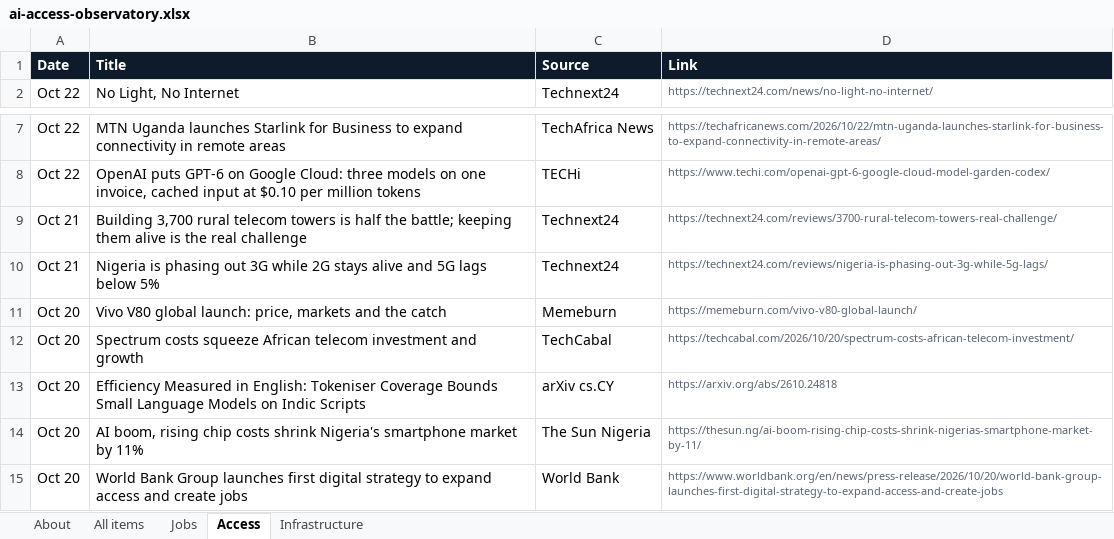
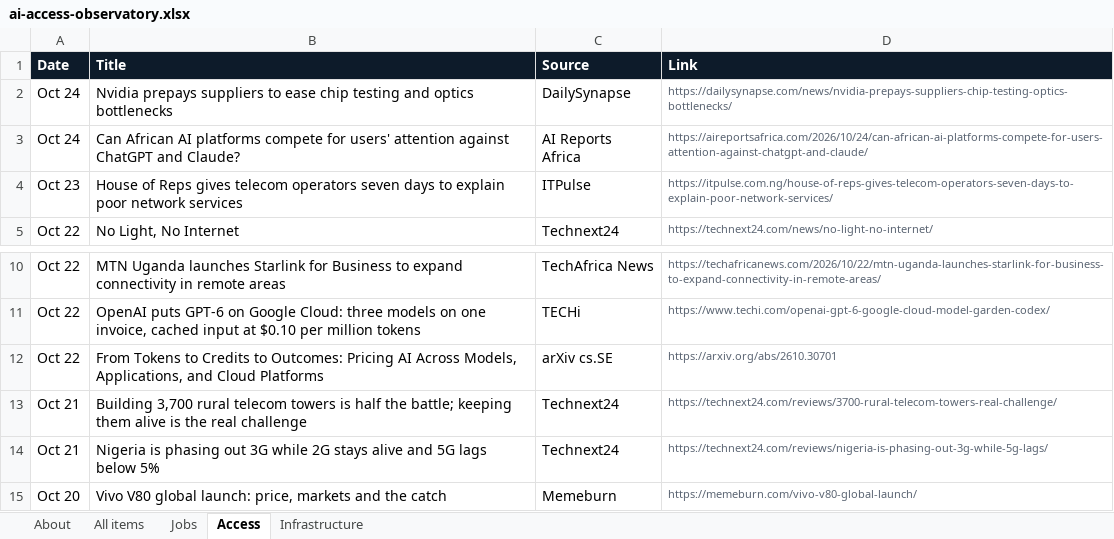
Before and after one commit to samuelajayi29-maker/ai-access-observatory, an Excel workbook: data/ai-access-observatory.xlsx, sheet Access, drawn as a sheet; only a part is shown, gaps mark what is left out; the shorter side is filled out with more unchanged rows; values as stored, in another font and other column widths than the file's, no borders; the diff names each change by its address in the sheet, - before the commit and + after, or states it on an @@ line.

```diff
--- a/data/ai-access-observatory.xlsx (sheet Access)
+++ b/data/ai-access-observatory.xlsx (sheet Access)
+row 2: Oct 24 | Nvidia prepays suppliers to ease chip testing and optics bottlenecks | DailySynapse | https://dailysynapse.com/news/nvidia-prepays-suppliers-chip-testing-optics-bottlenecks/
+row 3: Oct 24 | Can African AI platforms compete for users' attention against ChatGPT and Claude? | AI Reports Africa | https://aireportsafrica.com/2026/10/24/can-african-ai-platforms-compete-for-users-attention-against-chatgpt-and-claude/
+row 4: Oct 23 | House of Reps gives telecom operators seven days to explain poor network services | ITPulse | https://itpulse.com.ng/house-of-reps-gives-telecom-operators-seven-days-to-explain-poor-network-services/
+row 12: Oct 22 | From Tokens to Credits to Outcomes: Pricing AI Across Models, Applications, and Cloud Platforms | arXiv cs.SE | https://arxiv.org/abs/2610.30701
```
Also changed, not shown: sheet All items, sheet Infrastructure, sheet Jobs, sheet About, 2 other files.
